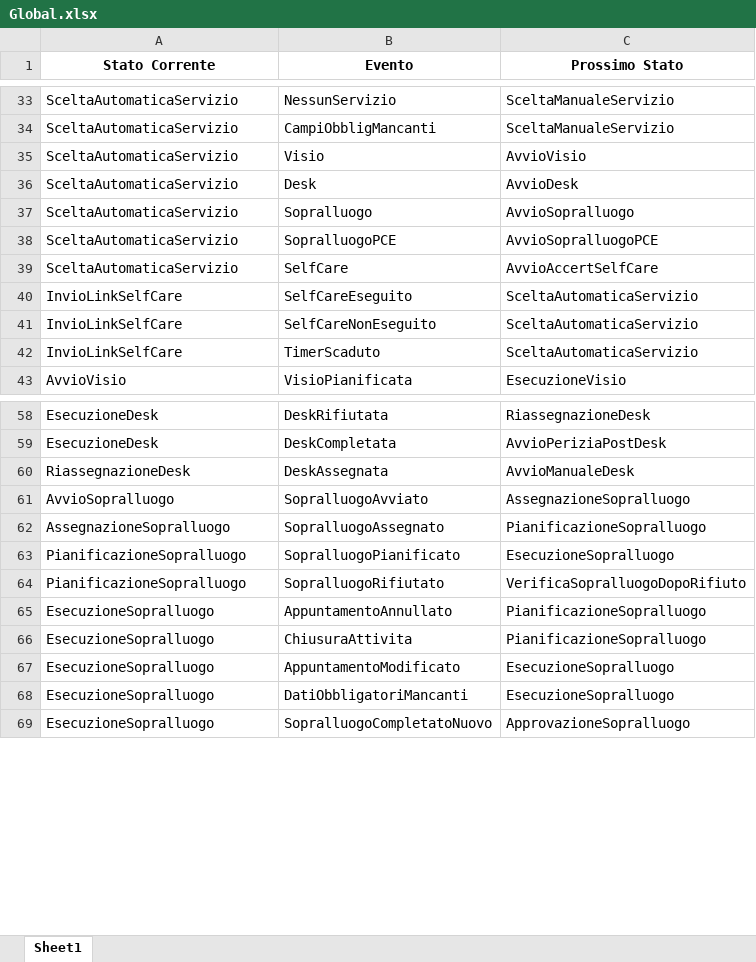
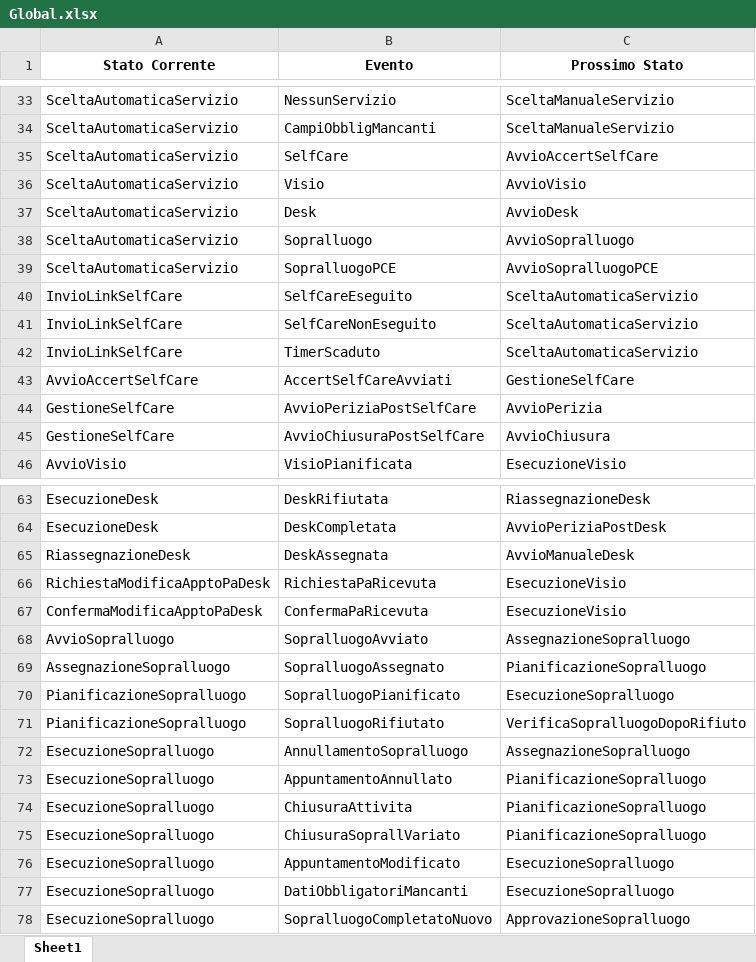
Before and after one commit to mauriziocaronni/stateDiagramPython, an Excel workbook: global/Global.xlsx, sheet Sheet1, drawn as a sheet; only a part is shown, gaps mark what is left out; values as stored, in another font and other column widths than the file's, no borders; the diff covers the shown part only; the diff names each change by its address in the sheet, - before the commit and + after, or states it on an @@ line.

```diff
--- a/global/Global.xlsx (sheet Sheet1)
+++ b/global/Global.xlsx (sheet Sheet1)
@@ row 39 moved to row 35: SceltaAutomaticaServizio @@
+row 43: AvvioAccertSelfCare | AccertSelfCareAvviati | GestioneSelfCare
+row 44: GestioneSelfCare | AvvioPeriziaPostSelfCare | AvvioPerizia
+row 45: GestioneSelfCare | AvvioChiusuraPostSelfCare | AvvioChiusura
+row 66: RichiestaModificaApptoPaDesk | RichiestaPaRicevuta | EsecuzioneVisio
+row 67: ConfermaModificaApptoPaDesk | ConfermaPaRicevuta | EsecuzioneVisio
+row 72: EsecuzioneSopralluogo | AnnullamentoSopralluogo | AssegnazioneSopralluogo
+row 75: EsecuzioneSopralluogo | ChiusuraSoprallVariato | PianificazioneSopralluogo
```
Also changed, not shown: 9 added rows, 2 removed rows and 2 edited cells elsewhere in this sheet, assessment/assessment.xlsx, 7 other files.
